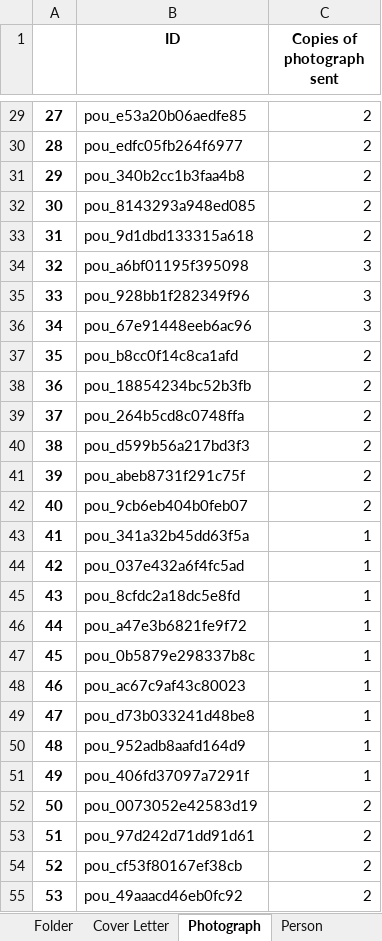
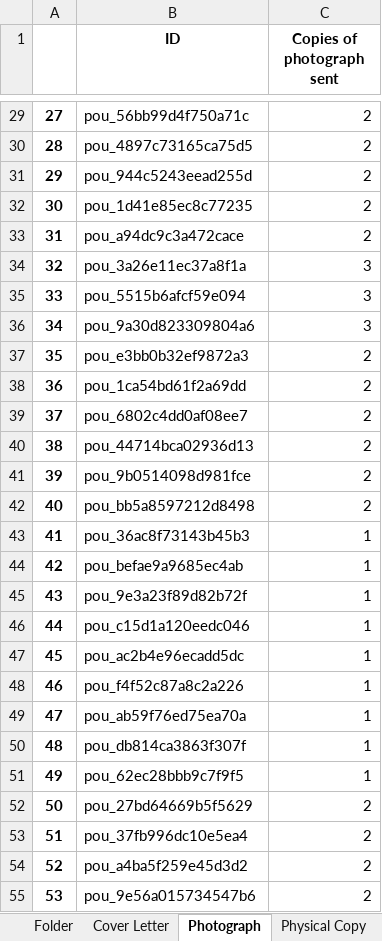
Before and after one commit to dhlab-basel/0827-pou-scripts, an Excel workbook: 04_output_data/result.xlsx, sheet Photograph, drawn as a sheet; only a part is shown, gaps mark what is left out; values as stored, in another font and other column widths than the file's, no borders; the diff covers the shown part only; the diff names each change by its address in the sheet, - before the commit and + after, or states it on an @@ line.

Commit message:
new sheet

```diff
--- a/04_output_data/result.xlsx (sheet Photograph)
+++ b/04_output_data/result.xlsx (sheet Photograph)
+sheet tab: Physical Copy
-B29 (ID): pou_e53a20b06aedfe85
+B29 (ID): pou_56bb99d4f750a71c
-B30 (ID): pou_edfc05fb264f6977
+B30 (ID): pou_4897c73165ca75d5
-B31 (ID): pou_340b2cc1b3faa4b8
+B31 (ID): pou_944c5243eead255d
-B32 (ID): pou_8143293a948ed085
+B32 (ID): pou_1d41e85ec8c77235
-B33 (ID): pou_9d1dbd133315a618
+B33 (ID): pou_a94dc9c3a472cace
-B34 (ID): pou_a6bf01195f395098
+B34 (ID): pou_3a26e11ec37a8f1a
-B35 (ID): pou_928bb1f282349f96
+B35 (ID): pou_5515b6afcf59e094
-B36 (ID): pou_67e91448eeb6ac96
+B36 (ID): pou_9a30d823309804a6
-B37 (ID): pou_b8cc0f14c8ca1afd
+B37 (ID): pou_e3bb0b32ef9872a3
-B38 (ID): pou_18854234bc52b3fb
+B38 (ID): pou_1ca54bd61f2a69dd
-B39 (ID): pou_264b5cd8c0748ffa
+B39 (ID): pou_6802c4dd0af08ee7
-B40 (ID): pou_d599b56a217bd3f3
+B40 (ID): pou_44714bca02936d13
-B41 (ID): pou_abeb8731f291c75f
+B41 (ID): pou_9b0514098d981fce
-B42 (ID): pou_9cb6eb404b0feb07
+B42 (ID): pou_bb5a8597212d8498
-B43 (ID): pou_341a32b45dd63f5a
+B43 (ID): pou_36ac8f73143b45b3
-B44 (ID): pou_037e432a6f4fc5ad
+B44 (ID): pou_befae9a9685ec4ab
-B45 (ID): pou_8cfdc2a18dc5e8fd
+B45 (ID): pou_9e3a23f89d82b72f
-B46 (ID): pou_a47e3b6821fe9f72
+B46 (ID): pou_c15d1a120eedc046
-B47 (ID): pou_0b5879e298337b8c
+B47 (ID): pou_ac2b4e96ecadd5dc
-B48 (ID): pou_ac67c9af43c80023
+B48 (ID): pou_f4f52c87a8c2a226
-B49 (ID): pou_d73b033241d48be8
+B49 (ID): pou_ab59f76ed75ea70a
-B50 (ID): pou_952adb8aafd164d9
+B50 (ID): pou_db814ca3863f307f
-B51 (ID): pou_406fd37097a7291f
+B51 (ID): pou_62ec28bbb9c7f9f5
-B52 (ID): pou_0073052e42583d19
+B52 (ID): pou_27bd64669b5f5629
-B53 (ID): pou_97d242d71dd91d61
+B53 (ID): pou_37fb996dc10e5ea4
-B54 (ID): pou_cf53f80167ef38cb
+B54 (ID): pou_a4ba5f259e45d3d2
-B55 (ID): pou_49aaacd46eb0fc92
+B55 (ID): pou_9e56a015734547b6
```
Also changed, not shown: 1563 edited cells elsewhere in this sheet, sheet Cover Letter, sheet Person, sheet Folder, 1 other file.
